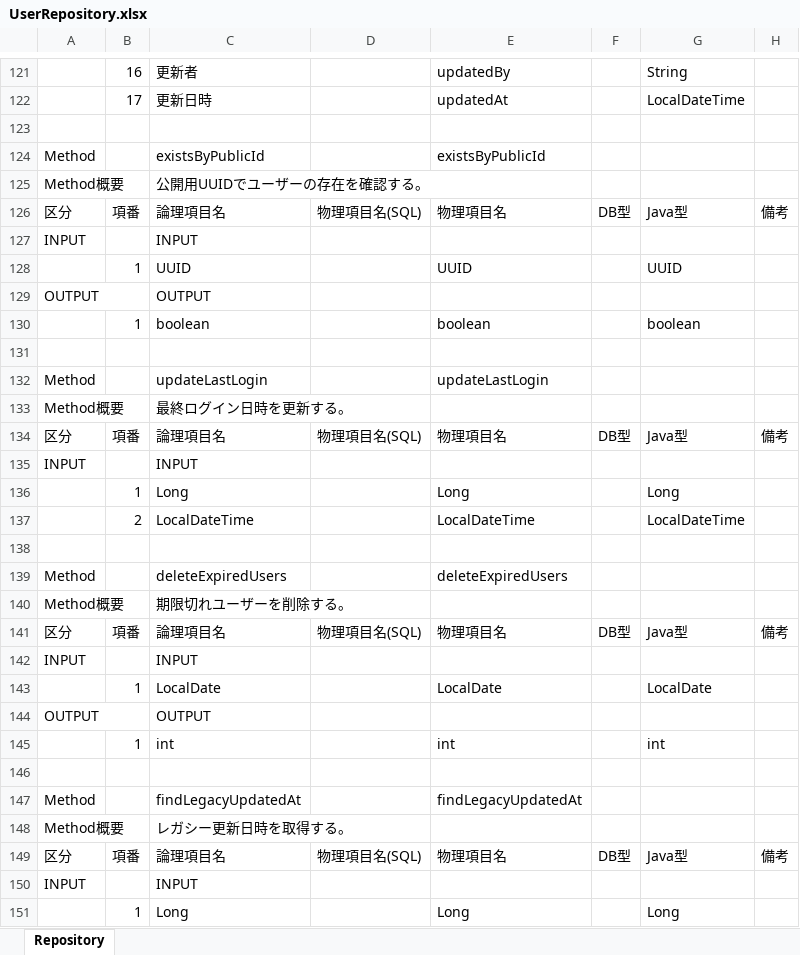
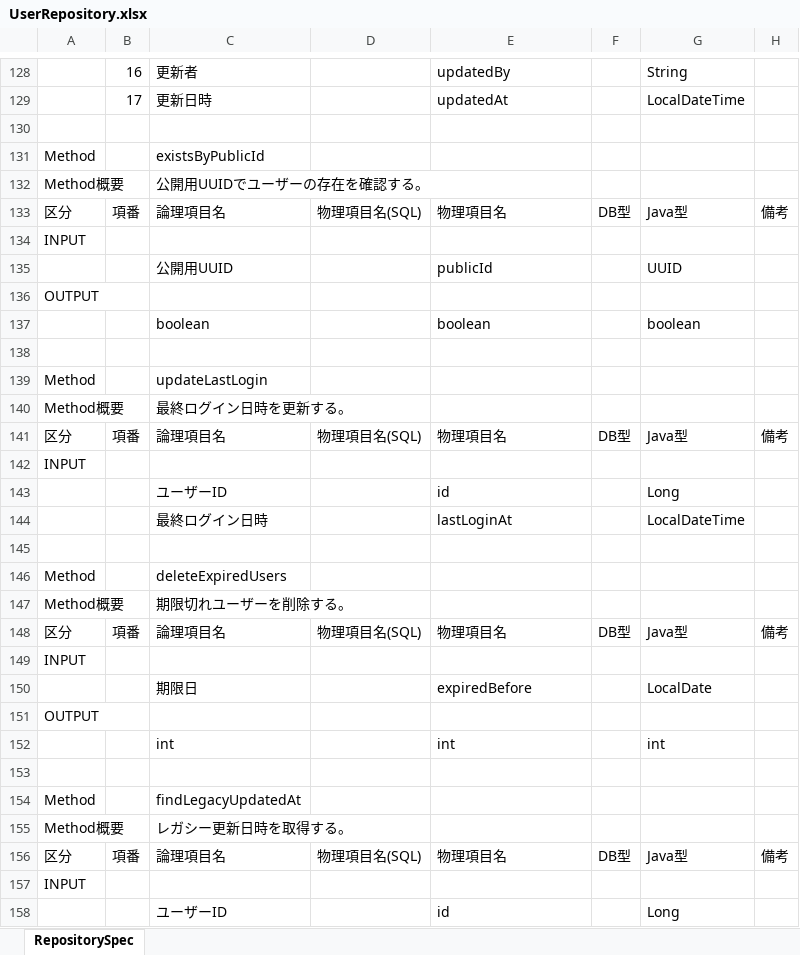
Before and after one commit to echica23/repository-spec-generator, an Excel workbook: output/UserRepository.xlsx, sheet RepositorySpec, drawn as a sheet; only a part is shown, gaps mark what is left out; values as stored, in another font and other column widths than the file's, no cell formats; removed rows and columns are numbered as before the commit, all else as after; the diff covers the shown part only; the diff names each change by its address in the sheet, - before the commit and + after, or states it on an @@ line.

```diff
--- a/output/UserRepository.xlsx (sheet RepositorySpec)
+++ b/output/UserRepository.xlsx (sheet RepositorySpec)
-sheet tab: Repository
+sheet tab: RepositorySpec
-E131: existsByPublicId
+E131: (empty)
-C134: INPUT
+C134: (empty)
-row 128:  | 1 | UUID |  | UUID |  | UUID
+row 135:  |  | 公開用UUID |  | publicId |  | UUID
-C136: OUTPUT
+C136: (empty)
-B137: 1
+B137: (empty)
-E139: updateLastLogin
+E139: (empty)
-C142: INPUT
+C142: (empty)
-row 136:  | 1 | Long |  | Long |  | Long
-row 137:  | 2 | LocalDateTime |  | LocalDateTime |  | LocalDateTime
+row 143:  |  | ユーザーID |  | id |  | Long
+row 144:  |  | 最終ログイン日時 |  | lastLoginAt |  | LocalDateTime
-E146: deleteExpiredUsers
+E146: (empty)
-C149: INPUT
+C149: (empty)
-row 143:  | 1 | LocalDate |  | LocalDate |  | LocalDate
+row 150:  |  | 期限日 |  | expiredBefore |  | LocalDate
-C151: OUTPUT
+C151: (empty)
-B152: 1
+B152: (empty)
-E154: findLegacyUpdatedAt
+E154: (empty)
-C157: INPUT
+C157: (empty)
-row 151:  | 1 | Long |  | Long |  | Long
+row 158:  |  | ユーザーID |  | id |  | Long
```
Also changed, not shown: 25 added rows, 4 removed rows and 24 edited cells elsewhere in this sheet, cell formats, output/BookRepository.xlsx, output/OrderRepository.xlsx, 10 other files.
